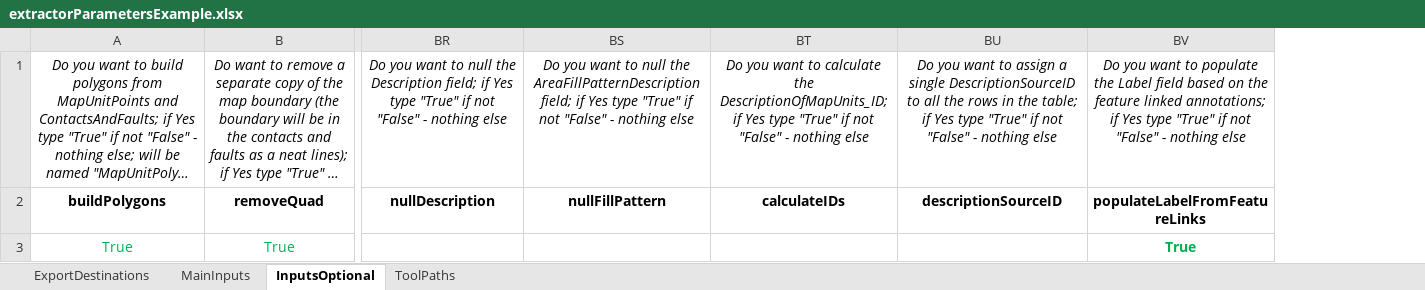
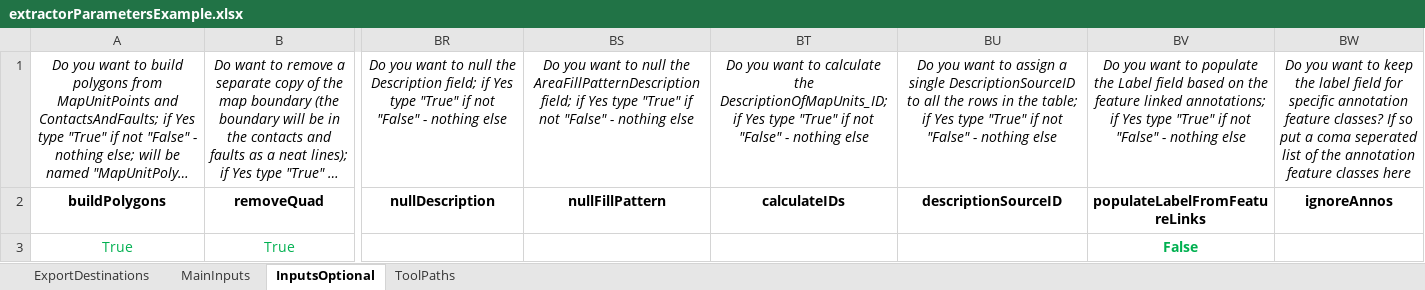
Before and after one commit to rcrow/MapExtractor_SchemaConverter, an Excel workbook: extractorParametersExample.xlsx, sheet InputsOptional, drawn as a sheet; only a part is shown, gaps mark what is left out; long unchanged cells end in …; values as stored, in another font and other column widths than the file's, no borders; the diff names each change by its address in the sheet, - before the commit and + after, or states it on an @@ line.

Commit message:
added an option to only populate SOME labels based on feature-linked annotations

```diff
--- a/extractorParametersExample.xlsx (sheet InputsOptional)
+++ b/extractorParametersExample.xlsx (sheet InputsOptional)
+column BW, rows 1-2: Do you want to keep the label field for specific annotation feature classes? If so put a coma seperated list of the annotation feature classes here | ignoreAnnos
-BV3: True
+BV3: False
```
Also changed, not shown: 2 other files.
